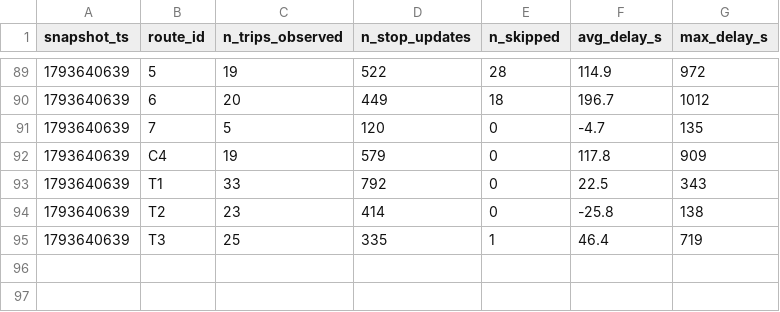
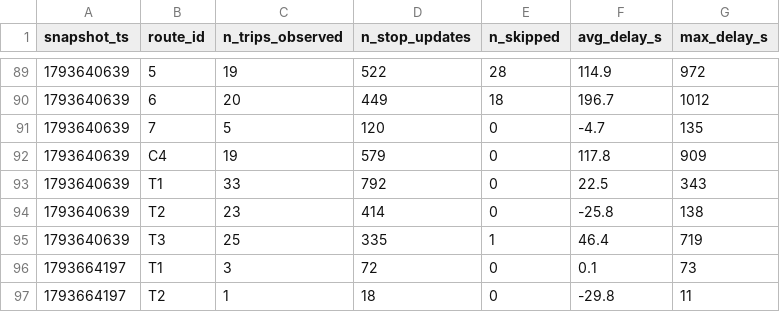
Before and after one commit to joel-tchinda-business-intelligence/smart-mobility-lemans, a CSV file: data/history/route_delays_2026-11.csv, drawn as a sheet; only a part is shown, gaps mark what is left out; the diff names each change by its address in the sheet, - before the commit and + after, or states it on an @@ line.

```diff
--- a/data/history/route_delays_2026-11.csv
+++ b/data/history/route_delays_2026-11.csv
+row 96: 1793664197 | T1 | 3 | 72 | 0 | 0.1 | 73
+row 97: 1793664197 | T2 | 1 | 18 | 0 | -29.8 | 11
```
Also changed, not shown: 1 other file.
